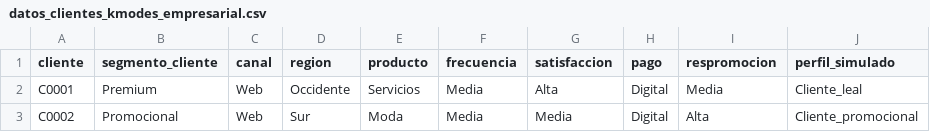
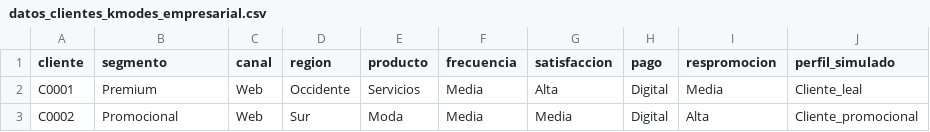
Before and after one commit to rpizarrog/Libro-Aprendizaje-Automatico.-Casos-de-Estudio-con-R-y-Python, a CSV file: datos/datos_clientes_kmodes_empresarial.csv, drawn as a sheet; only a part is shown.

Commit message:
Update datos_clientes_kmodes_empresarial.csv

```diff
--- a/datos/datos_clientes_kmodes_empresarial.csv
+++ b/datos/datos_clientes_kmodes_empresarial.csv
@@ -1,2 +1,2 @@
-cliente,segmento_cliente,canal,region,producto,frecuencia,satisfaccion,pago,respromocion,perfil_simulado
+cliente,segmento,canal,region,producto,frecuencia,satisfaccion,pago,respromocion,perfil_simulado
 C0001,Premium,Web,Occidente,Servicios,Media,Alta,Digital,Media,Cliente_leal
```
